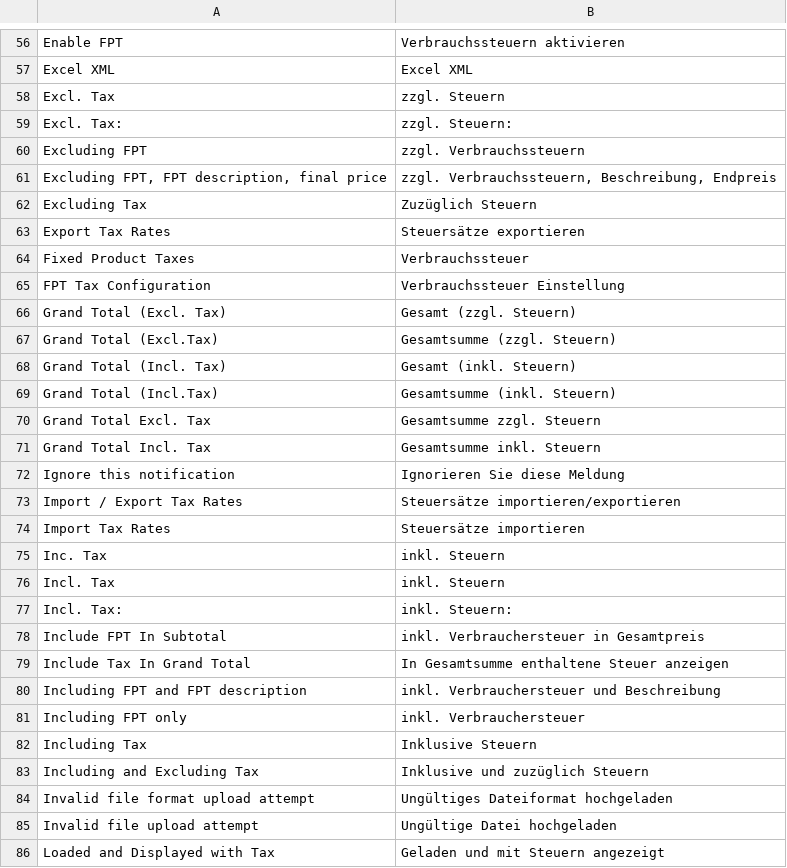
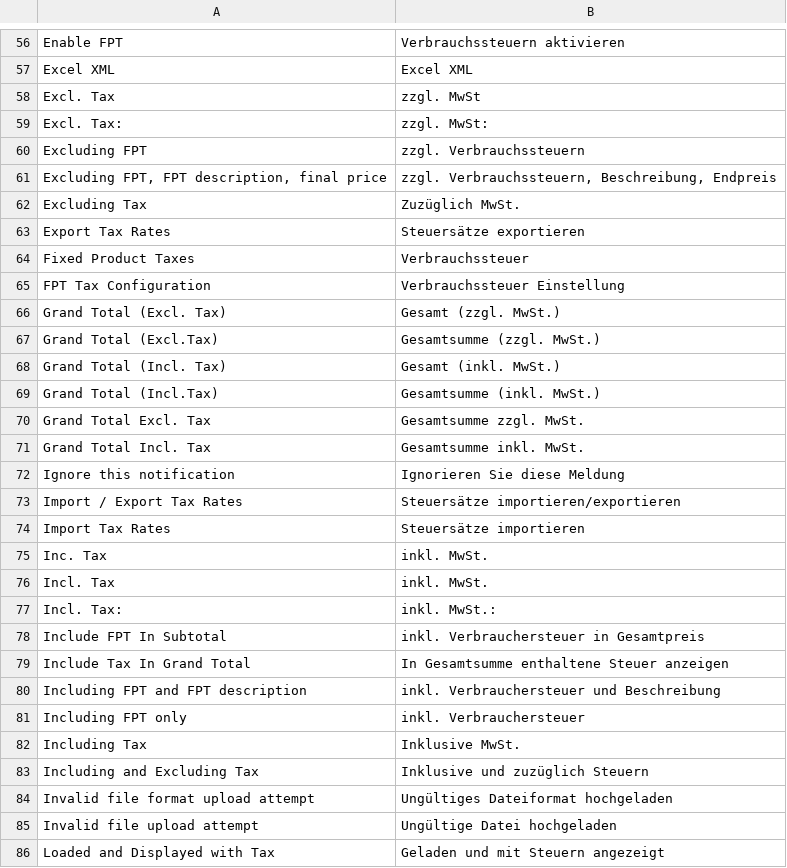
Before and after one commit to b3-it/magento-lts, a CSV file: app/locale/de_DE/Mage_Tax.csv, drawn as a sheet; only a part is shown, gaps mark what is left out; the diff covers the shown part only.

```diff
--- a/app/locale/de_DE/Mage_Tax.csv
+++ b/app/locale/de_DE/Mage_Tax.csv
@@ -57,7 +57,7 @@
 "Excel XML","Excel XML"
-"Excl. Tax","zzgl. Steuern"
-"Excl. Tax:","zzgl. Steuern:"
+"Excl. Tax","zzgl. MwSt"
+"Excl. Tax:","zzgl. MwSt:"
 "Excluding FPT","zzgl. Verbrauchssteuern"
 "Excluding FPT, FPT description, final price","zzgl. Verbrauchssteuern, Beschreibung, Endpreis"
-"Excluding Tax","Zuzüglich Steuern"
+"Excluding Tax","Zuzüglich MwSt."
 "Export Tax Rates","Steuersätze exportieren"
@@ -65,8 +65,8 @@
 "FPT Tax Configuration","Verbrauchssteuer Einstellung"
-"Grand Total (Excl. Tax)","Gesamt (zzgl. Steuern)"
-"Grand Total (Excl.Tax)","Gesamtsumme (zzgl. Steuern)"
-"Grand Total (Incl. Tax)","Gesamt (inkl. Steuern)"
-"Grand Total (Incl.Tax)","Gesamtsumme (inkl. Steuern)"
-"Grand Total Excl. Tax","Gesamtsumme zzgl. Steuern"
-"Grand Total Incl. Tax","Gesamtsumme inkl. Steuern"
+"Grand Total (Excl. Tax)","Gesamt (zzgl. MwSt.)"
+"Grand Total (Excl.Tax)","Gesamtsumme (zzgl. MwSt.)"
+"Grand Total (Incl. Tax)","Gesamt (inkl. MwSt.)"
+"Grand Total (Incl.Tax)","Gesamtsumme (inkl. MwSt.)"
+"Grand Total Excl. Tax","Gesamtsumme zzgl. MwSt."
+"Grand Total Incl. Tax","Gesamtsumme inkl. MwSt."
 "Ignore this notification","Ignorieren Sie diese Meldung"
@@ -74,5 +74,5 @@
 "Import Tax Rates","Steuersätze importieren"
-"Inc. Tax","inkl. Steuern"
-"Incl. Tax","inkl. Steuern"
-"Incl. Tax:","inkl. Steuern:"
+"Inc. Tax","inkl. MwSt."
+"Incl. Tax","inkl. MwSt."
+"Incl. Tax:","inkl. MwSt.:"
 "Include FPT In Subtotal","inkl. Verbrauchersteuer in Gesamtpreis"
@@ -81,3 +81,3 @@
 "Including FPT only","inkl. Verbrauchersteuer"
-"Including Tax","Inklusive Steuern"
+"Including Tax","Inklusive MwSt."
 "Including and Excluding Tax","Inklusive und zuzüglich Steuern"
```
Also changed, not shown: 5 edited cells elsewhere in this file, app/locale/de_DE/Egovs_Base.csv, app/locale/de_DE/Mage_Checkout.csv, 2 other files.
